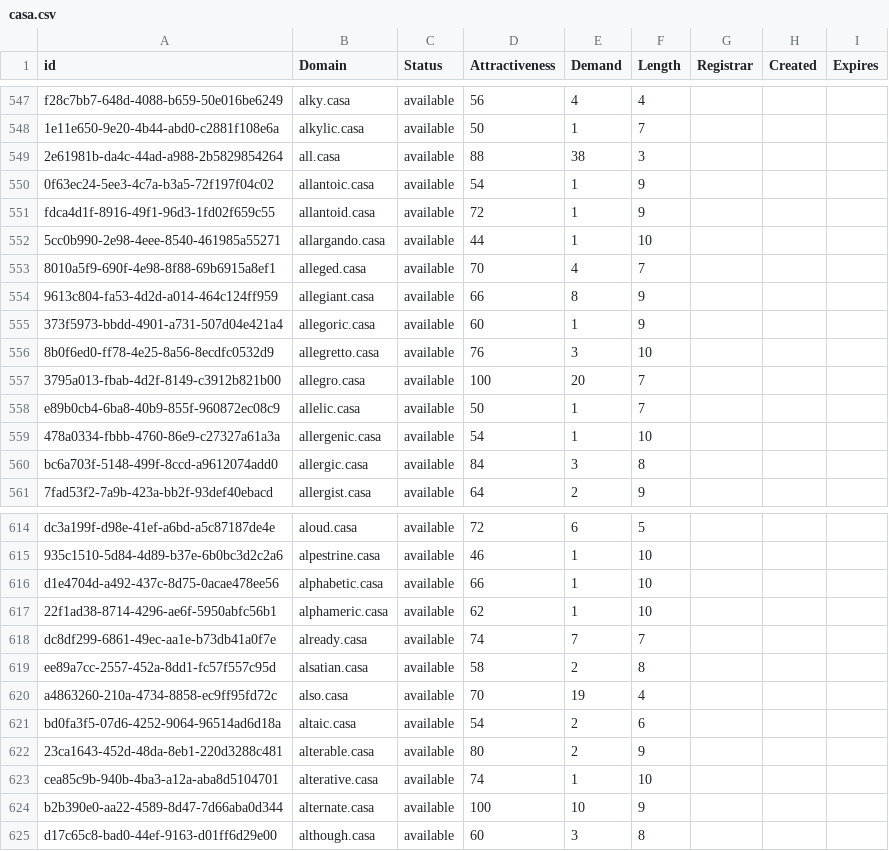
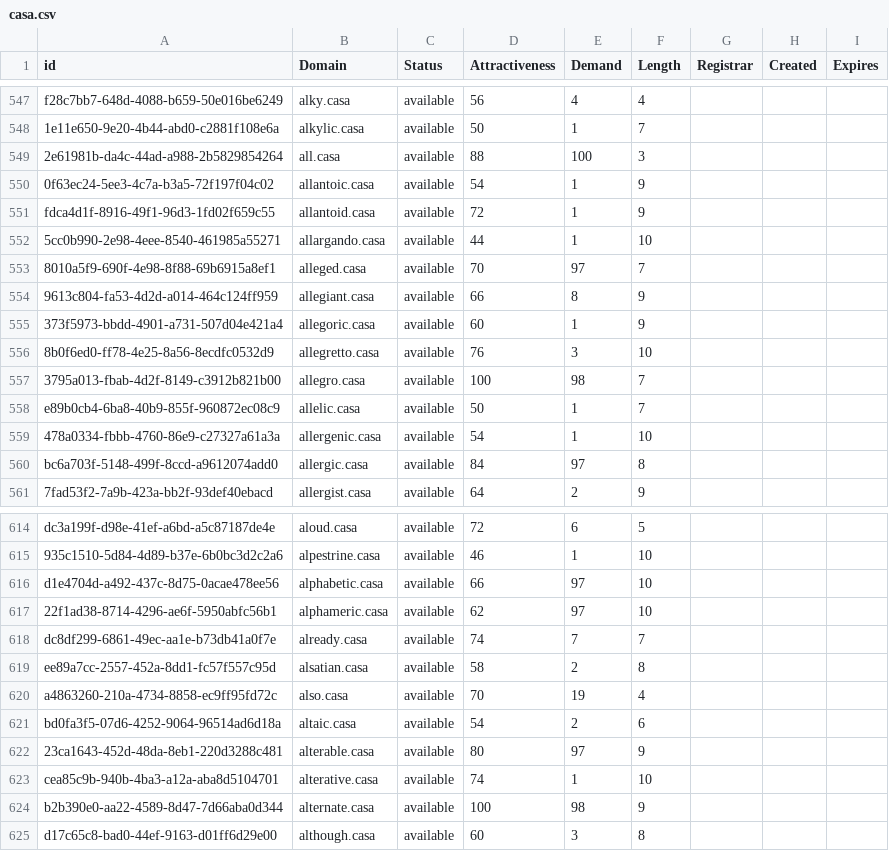
Before and after one commit to UniqueDomains/casa-oneword-domains, a CSV file: casa.csv, drawn as a sheet; only a part is shown, gaps mark what is left out; the diff covers the shown part only.

Commit message:
Domains update

```diff
--- a/casa.csv
+++ b/casa.csv
@@ -548,3 +548,3 @@ f28c7bb7-648d-4088-b659-50e016be6249,alky.casa,available,56,4,4,,,
 1e11e650-9e20-4b44-abd0-c2881f108e6a,alkylic.casa,available,50,1,7,,,
-2e61981b-da4c-44ad-a988-2b5829854264,all.casa,available,88,38,3,,,
+2e61981b-da4c-44ad-a988-2b5829854264,all.casa,available,88,100,3,,,
 0f63ec24-5ee3-4c7a-b3a5-72f197f04c02,allantoic.casa,available,54,1,9,,,
@@ -552,3 +552,3 @@ fdca4d1f-8916-49f1-96d3-1fd02f659c55,allantoid.casa,available,72,1,9,,,
 5cc0b990-2e98-4eee-8540-461985a55271,allargando.casa,available,44,1,10,,,
-8010a5f9-690f-4e98-8f88-69b6915a8ef1,alleged.casa,available,70,4,7,,,
+8010a5f9-690f-4e98-8f88-69b6915a8ef1,alleged.casa,available,70,97,7,,,
 9613c804-fa53-4d2d-a014-464c124ff959,allegiant.casa,available,66,8,9,,,
@@ -556,6 +556,6 @@ fdca4d1f-8916-49f1-96d3-1fd02f659c55,allantoid.casa,available,72,1,9,,,
 8b0f6ed0-ff78-4e25-8a56-8ecdfc0532d9,allegretto.casa,available,76,3,10,,,
-3795a013-fbab-4d2f-8149-c3912b821b00,allegro.casa,available,100,20,7,,,
+3795a013-fbab-4d2f-8149-c3912b821b00,allegro.casa,available,100,98,7,,,
 e89b0cb4-6ba8-40b9-855f-960872ec08c9,allelic.casa,available,50,1,7,,,
 478a0334-fbbb-4760-86e9-c27327a61a3a,allergenic.casa,available,54,1,10,,,
-bc6a703f-5148-499f-8ccd-a9612074add0,allergic.casa,available,84,3,8,,,
+bc6a703f-5148-499f-8ccd-a9612074add0,allergic.casa,available,84,97,8,,,
 7fad53f2-7a9b-423a-bb2f-93def40ebacd,allergist.casa,available,64,2,9,,,
@@ -615,4 +615,4 @@ dc3a199f-d98e-41ef-a6bd-a5c87187de4e,aloud.casa,available,72,6,5,,,
 935c1510-5d84-4d89-b37e-6b0bc3d2c2a6,alpestrine.casa,available,46,1,10,,,
-d1e4704d-a492-437c-8d75-0acae478ee56,alphabetic.casa,available,66,1,10,,,
-22f1ad38-8714-4296-ae6f-5950abfc56b1,alphameric.casa,available,62,1,10,,,
+d1e4704d-a492-437c-8d75-0acae478ee56,alphabetic.casa,available,66,97,10,,,
+22f1ad38-8714-4296-ae6f-5950abfc56b1,alphameric.casa,available,62,97,10,,,
 dc8df299-6861-49ec-aa1e-b73db41a0f7e,already.casa,available,74,7,7,,,
@@ -621,5 +621,5 @@ a4863260-210a-4734-8858-ec9ff95fd72c,also.casa,available,70,19,4,,,
 bd0fa3f5-07d6-4252-9064-96514ad6d18a,altaic.casa,available,54,2,6,,,
-23ca1643-452d-48da-8eb1-220d3288c481,alterable.casa,available,80,2,9,,,
+23ca1643-452d-48da-8eb1-220d3288c481,alterable.casa,available,80,97,9,,,
 cea85c9b-940b-4ba3-a12a-aba8d5104701,alterative.casa,available,74,1,10,,,
-b2b390e0-aa22-4589-8d47-7d66aba0d344,alternate.casa,available,100,10,9,,,
+b2b390e0-aa22-4589-8d47-7d66aba0d344,alternate.casa,available,100,98,9,,,
 d17c65c8-bad0-44ef-9163-d01ff6d29e00,although.casa,available,60,3,8,,,
```
Also changed, not shown: 44 edited cells elsewhere in this file, 1 other file.
